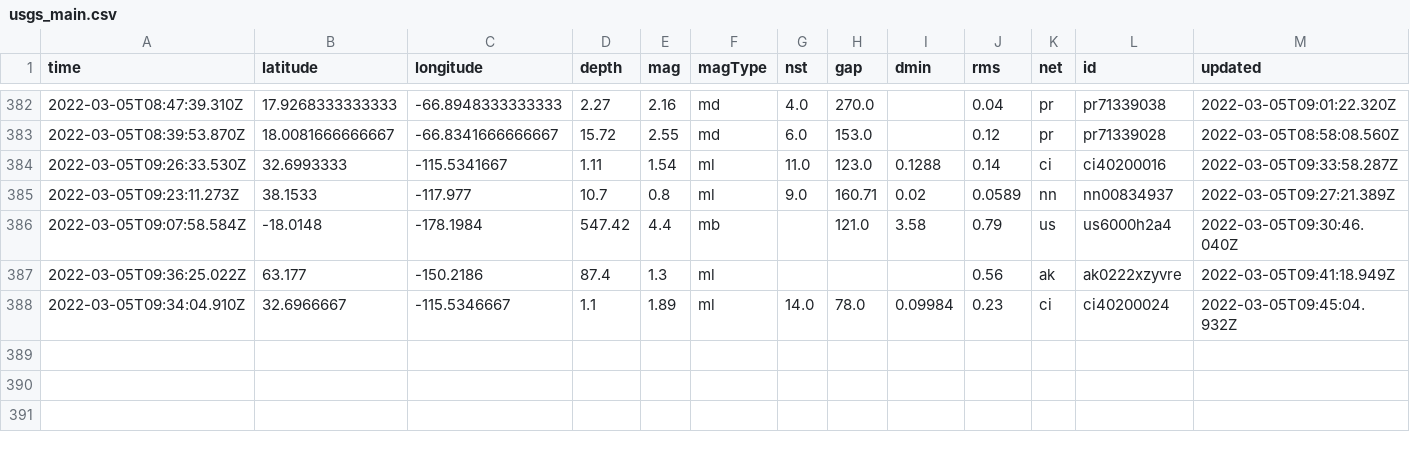
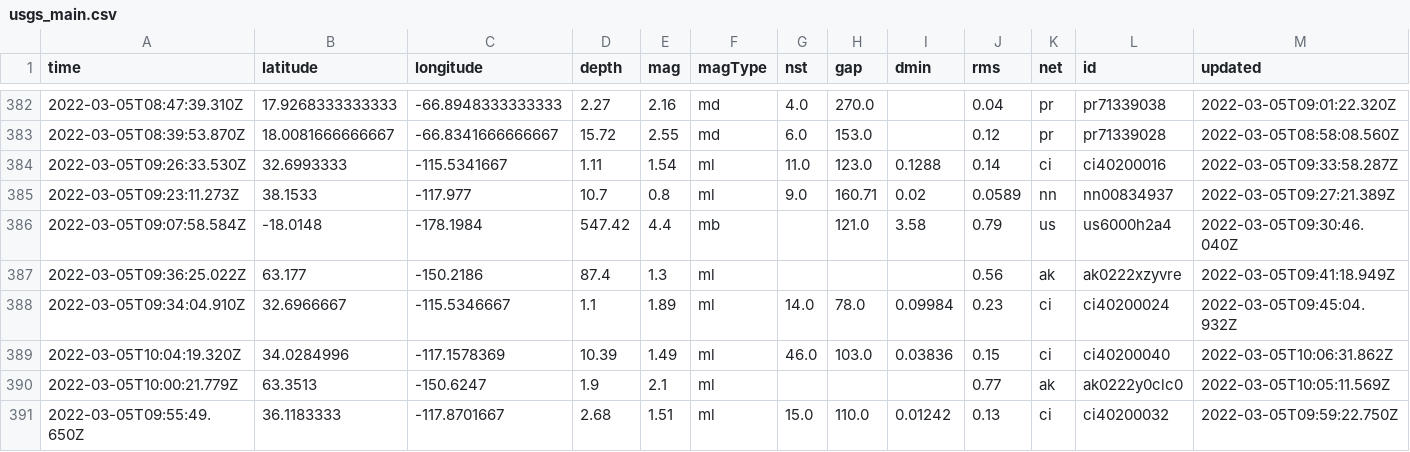
Before and after one commit to chadday/nicar-gitaction, a CSV file: usgs_main.csv, drawn as a sheet; only a part is shown, gaps mark what is left out; rows hold the shown columns only; the diff names each change by its address in the sheet, - before the commit and + after, or states it on an @@ line.

```diff
--- a/usgs_main.csv
+++ b/usgs_main.csv
+row 389: 2022-03-05T10:04:19.320Z | 34.0284996 | -117.1578369 | 10.39 | 1.49 | ml | 46.0 | 103.0 | 0.03836 | 0.15 | ci | ci40200040 | 2022-03-05T10:06:31.862Z
+row 390: 2022-03-05T10:00:21.779Z | 63.3513 | -150.6247 | 1.9 | 2.1 | ml |  |  |  | 0.77 | ak | ak0222y0clc0 | 2022-03-05T10:05:11.569Z
+row 391: 2022-03-05T09:55:49.650Z | 36.1183333 | -117.8701667 | 2.68 | 1.51 | ml | 15.0 | 110.0 | 0.01242 | 0.13 | ci | ci40200032 | 2022-03-05T09:59:22.750Z
```
Also changed, not shown: usgs_current.csv.
